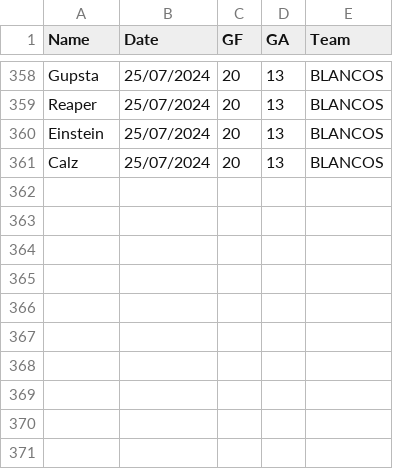
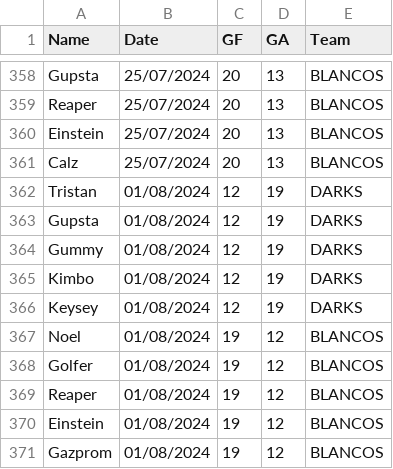
Before and after one commit to Deadlocked2/football_table, a CSV file: data/S2_results.csv, drawn as a sheet; only a part is shown, gaps mark what is left out; the diff names each change by its address in the sheet, - before the commit and + after, or states it on an @@ line.

```diff
--- a/data/S2_results.csv
+++ b/data/S2_results.csv
+row 362: Tristan | 01/08/2024 | 12 | 19 | DARKS
+row 363: Gupsta | 01/08/2024 | 12 | 19 | DARKS
+row 364: Gummy | 01/08/2024 | 12 | 19 | DARKS
+row 365: Kimbo | 01/08/2024 | 12 | 19 | DARKS
+row 366: Keysey | 01/08/2024 | 12 | 19 | DARKS
+row 367: Noel | 01/08/2024 | 19 | 12 | BLANCOS
+row 368: Golfer | 01/08/2024 | 19 | 12 | BLANCOS
+row 369: Reaper | 01/08/2024 | 19 | 12 | BLANCOS
+row 370: Einstein | 01/08/2024 | 19 | 12 | BLANCOS
+row 371: Gazprom | 01/08/2024 | 19 | 12 | BLANCOS
```
Also changed, not shown: outputs/bumpchart.csv, outputs/bumpchart_t.csv, 2 other files.
